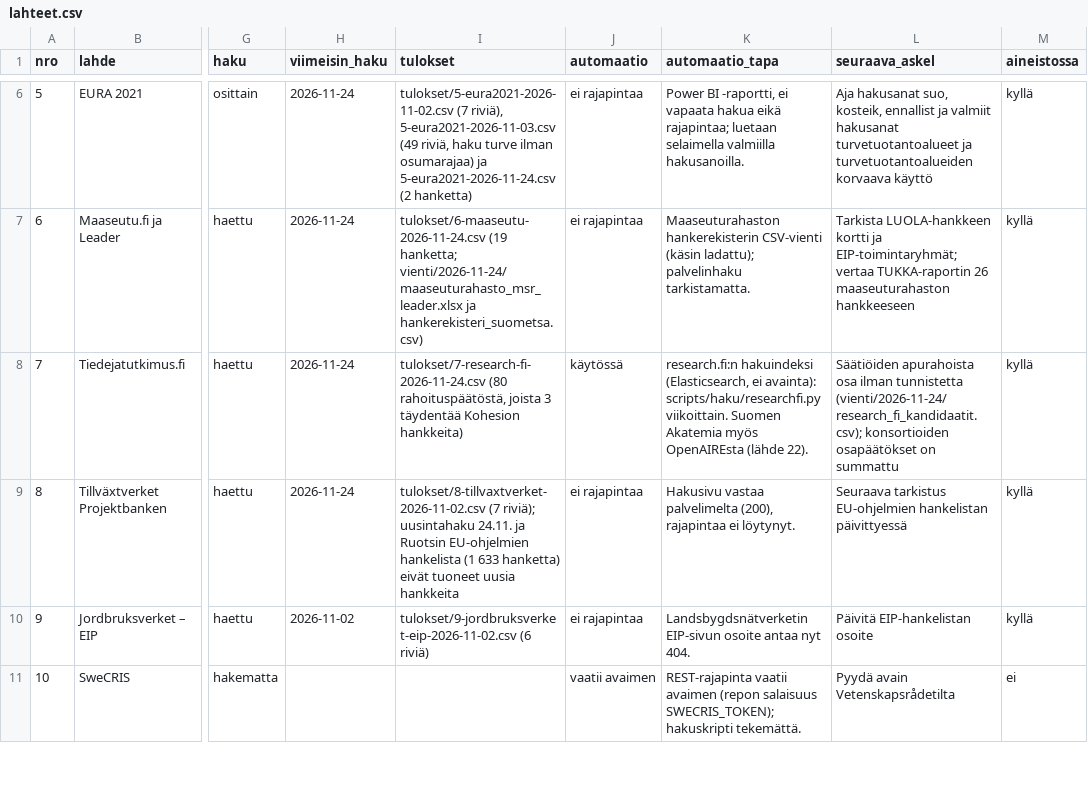
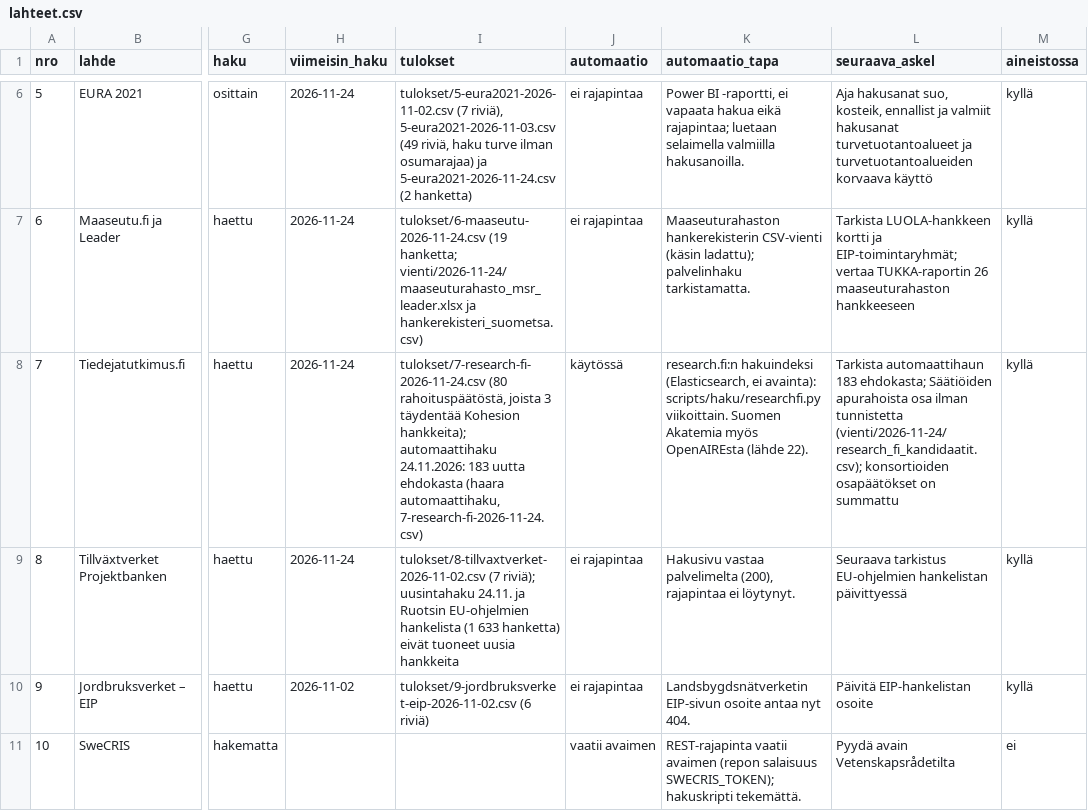
Before and after one commit to joriim/Turverkko, a CSV file: hakulahteet/lahteet.csv, drawn as a sheet; only a part is shown, gaps mark what is left out; the diff covers the shown part only; the diff names each change by its address in the sheet, - before the commit and + after, or states it on an @@ line.

```diff
--- a/hakulahteet/lahteet.csv
+++ b/hakulahteet/lahteet.csv
-I8 (tulokset): …täydentää Kohesion hankkeita)
+I8 (tulokset): …täydentää Kohesion hankkeita); automaattihaku 24.11.2026: 183 uutta ehdokasta (haara automaattihaku, 7-research-fi-2026-11-24.csv)
-L8 (seuraava_askel): Säätiöiden apurahoista…
+L8 (seuraava_askel): Tarkista automaattihaun 183 ehdokasta; Säätiöiden apurahoista…
```
Also changed, not shown: 9 edited cells elsewhere in this file, 7 other files.
